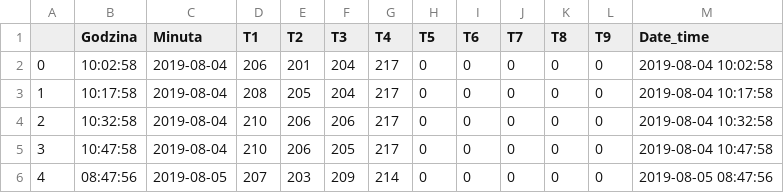
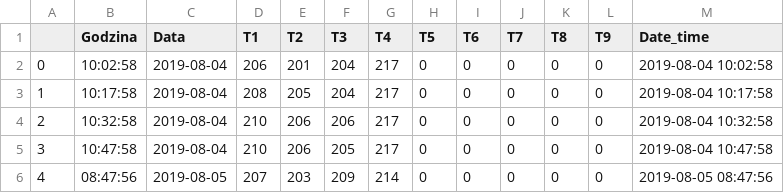
Before and after one commit to RosaSineSpinis/Kon_hum_temp_v3_alpha, a CSV file: whole_temp.csv, drawn as a sheet; only a part is shown.

```diff
--- a/whole_temp.csv
+++ b/whole_temp.csv
@@ -1,2 +1,2 @@
-,Godzina,Minuta,T1,T2,T3,T4,T5,T6,T7,T8,T9,Date_time
+,Godzina,Data,T1,T2,T3,T4,T5,T6,T7,T8,T9,Date_time
 0,10:02:58,2019-08-04,206,201,204,217,0,0,0,0,0,2019-08-04 10:02:58
```
Also changed, not shown: 16 other files.
